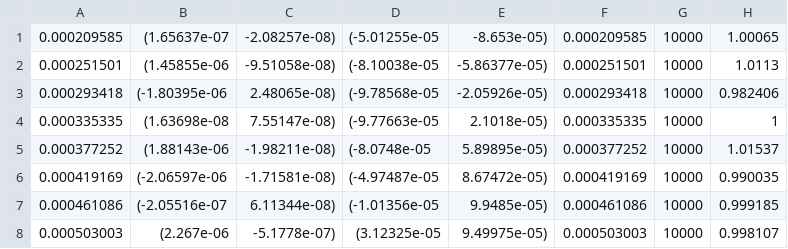
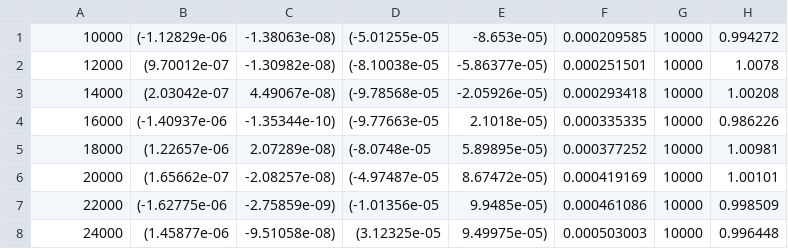
Before and after one commit to coryharrington/3802, a CSV file: project3/r1.csv, drawn as a sheet; only a part is shown; the diff covers the shown part only.

Commit message:
Fixed project

```diff
--- a/project3/r1.csv
+++ b/project3/r1.csv
@@ -1,8 +1,8 @@
-0.000209585,(1.65637e-07,-2.08257e-08),(-5.01255e-05,-8.653e-05),0.000209585,10000,1.00065
-0.000251501,(1.45855e-06,-9.51058e-08),(-8.10038e-05,-5.86377e-05),0.000251501,10000,1.0113
-0.000293418,(-1.80395e-06,2.48065e-08),(-9.78568e-05,-2.05926e-05),0.000293418,10000,0.982406
-0.000335335,(1.63698e-08,7.55147e-08),(-9.77663e-05,2.1018e-05),0.000335335,10000,1
-0.000377252,(1.88143e-06,-1.98211e-08),(-8.0748e-05,5.89895e-05),0.000377252,10000,1.01537
-0.000419169,(-2.06597e-06,-1.71581e-08),(-4.97487e-05,8.67472e-05),0.000419169,10000,0.990035
-0.000461086,(-2.05516e-07,6.11344e-08),(-1.01356e-05,9.9485e-05),0.000461086,10000,0.999185
-0.000503003,(2.267e-06,-5.1778e-07),(3.12325e-05,9.49975e-05),0.000503003,10000,0.998107
+10000,(-1.12829e-06,-1.38063e-08),(-5.01255e-05,-8.653e-05),0.000209585,10000,0.994272
+12000,(9.70012e-07,-1.30982e-08),(-8.10038e-05,-5.86377e-05),0.000251501,10000,1.0078
+14000,(2.03042e-07,4.49067e-08),(-9.78568e-05,-2.05926e-05),0.000293418,10000,1.00208
+16000,(-1.40937e-06,-1.35344e-10),(-9.77663e-05,2.1018e-05),0.000335335,10000,0.986226
+18000,(1.22657e-06,2.07289e-08),(-8.0748e-05,5.89895e-05),0.000377252,10000,1.00981
+20000,(1.65662e-07,-2.08257e-08),(-4.97487e-05,8.67472e-05),0.000419169,10000,1.00101
+22000,(-1.62775e-06,-2.75859e-09),(-1.01356e-05,9.9485e-05),0.000461086,10000,0.998509
+24000,(1.45877e-06,-9.51058e-08),(3.12325e-05,9.49975e-05),0.000503003,10000,0.996448
```
Also changed, not shown: 152 edited cells elsewhere in this file, project3/e2.csv, project3/r2.csv, 3 other files.
